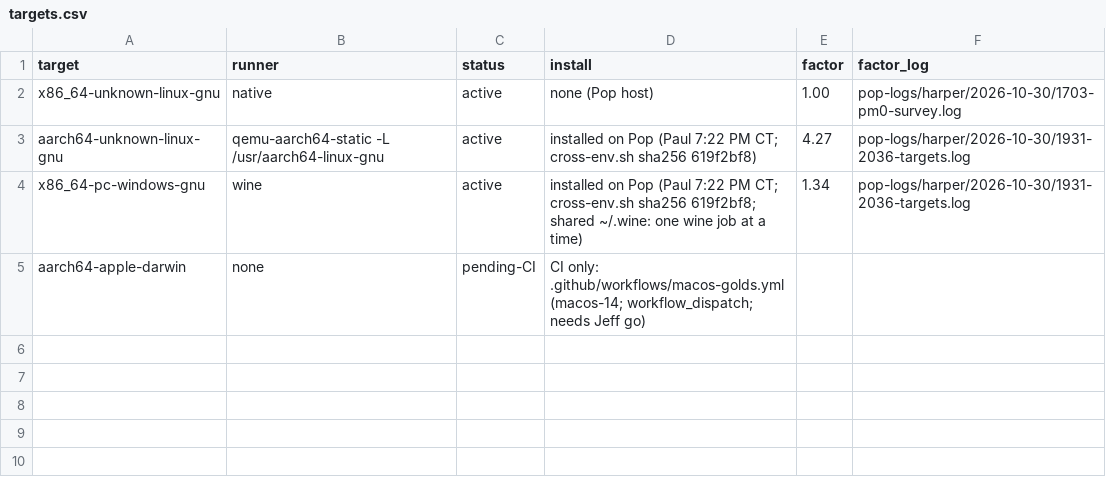
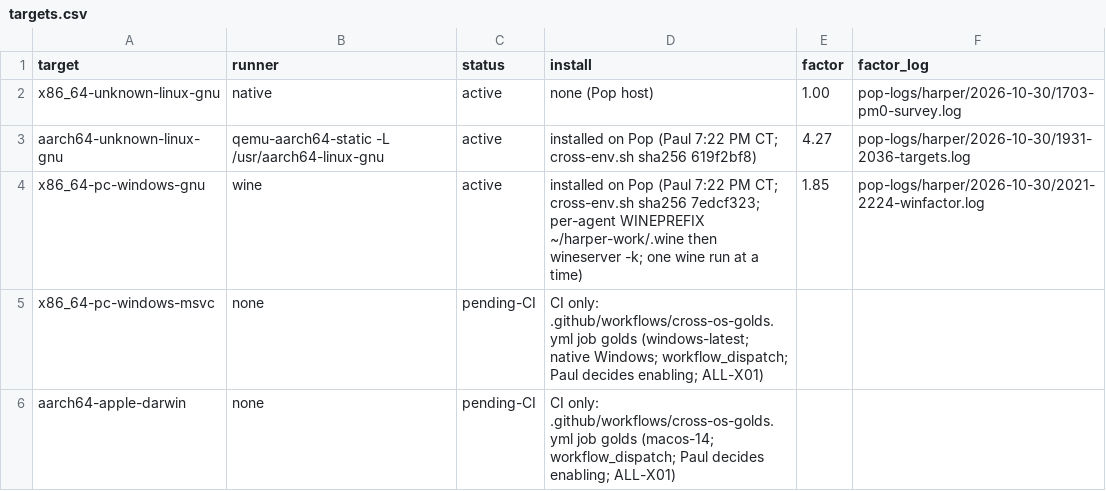
Before and after one commit to jscarr64/zenith-float, a CSV file: docs/test-plan/inputs/targets.csv, drawn as a sheet.

Commit message:
pmrev12-A2 (content): PM_MAX_P from source, s9 sha pin, ZF_TIME_FACTOR Result, Windows 1.85, cross-os-golds matrix, T02(b) wrapper
5f86c27 carried only the macos-golds.yml -> cross-os-golds.yml rename (a failed
git add left the rest unstaged; no amend per rules). This commit is the A2 content:
- PM_MAX_P resolves from zf MAX_PRECISION (tools/pm_maxp.pl); no literal in rows or tools; rc FAILs until M32, design-stage OPEN PIN; prec-2^60-1 -> prec-over-MAX
- %SRCPIN sha-pins s9_specials_golds.rs instead of :(exclude)
- s9: ZF_TIME_FACTOR parsed to Result, no panic; red/green test
- targets.csv: windows-gnu 1.85 (prefix ~/harper-work/.wine), windows-msvc and macOS pending-CI via cross-os-golds.yml
- cross-os-golds.yml: macos-14 + windows-latest, workflow_dispatch only
- t02b wrapper: expr/cexpr under wine 2/2
- FIXLIST pin 738a7324 (215 lines, ALL-X01 :215); SHA256SUMS refreshed
- design section 29

Agent: Harper

```diff
--- a/docs/test-plan/inputs/targets.csv
+++ b/docs/test-plan/inputs/targets.csv
@@ -3,3 +3,4 @@ x86_64-unknown-linux-gnu,native,active,none (Pop host),1.00,pop-logs/harper/2026
 aarch64-unknown-linux-gnu,qemu-aarch64-static -L /usr/aarch64-linux-gnu,active,installed on Pop (Paul 7:22 PM CT; cross-env.sh sha256 619f2bf8),4.27,pop-logs/harper/2026-10-30/1931-2036-targets.log
-x86_64-pc-windows-gnu,wine,active,installed on Pop (Paul 7:22 PM CT; cross-env.sh sha256 619f2bf8; shared ~/.wine: one wine job at a time),1.34,pop-logs/harper/2026-10-30/1931-2036-targets.log
-aarch64-apple-darwin,none,pending-CI,CI only: .github/workflows/macos-golds.yml (macos-14; workflow_dispatch; needs Jeff go),,
+x86_64-pc-windows-gnu,wine,active,installed on Pop (Paul 7:22 PM CT; cross-env.sh sha256 7edcf323; per-agent WINEPREFIX ~/harper-work/.wine then wineserver -k; one wine run at a time),1.85,pop-logs/harper/2026-10-30/2021-2224-winfactor.log
+x86_64-pc-windows-msvc,none,pending-CI,CI only: .github/workflows/cross-os-golds.yml job golds (windows-latest; native Windows; workflow_dispatch; Paul decides enabling; ALL-X01),,
+aarch64-apple-darwin,none,pending-CI,CI only: .github/workflows/cross-os-golds.yml job golds (macos-14; workflow_dispatch; Paul decides enabling; ALL-X01),,
```
Also changed, not shown: docs/test-plan/inputs/FIXLIST.csv, 13 other files.
